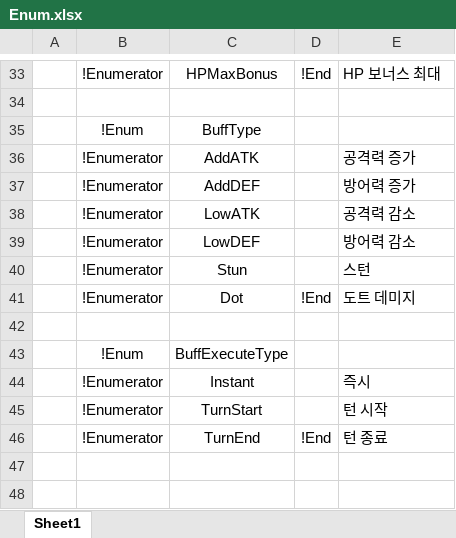
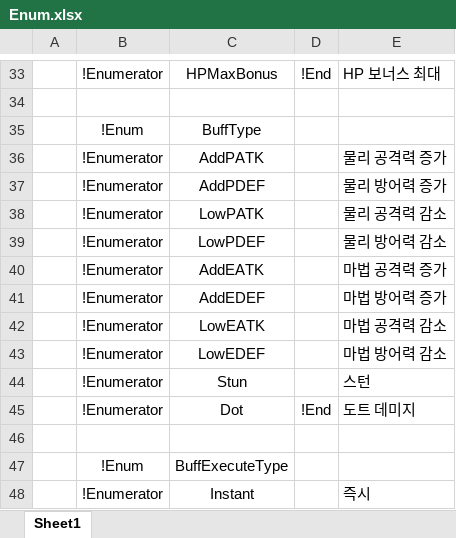
Before and after one commit to osy9611/ProjectH, an Excel workbook: Table/Enum/Enum.xlsx, sheet Sheet1, drawn as a sheet; only a part is shown, gaps mark what is left out; the shorter side is filled out with more unchanged rows; values as stored, in another font and other column widths than the file's, no borders; the diff names each change by its address in the sheet, - before the commit and + after, or states it on an @@ line.

```diff
--- a/Table/Enum/Enum.xlsx (sheet Sheet1)
+++ b/Table/Enum/Enum.xlsx (sheet Sheet1)
-C36: AddATK
+C36: AddPATK
-E36: 공격력 증가
+E36: 물리 공격력 증가
-C37: AddDEF
+C37: AddPDEF
-E37: 방어력 증가
+E37: 물리 방어력 증가
-C38: LowATK
+C38: LowPATK
-E38: 공격력 감소
+E38: 물리 공격력 감소
-C39: LowDEF
+C39: LowPDEF
-E39: 방어력 감소
+E39: 물리 방어력 감소
+row 40:  | !Enumerator | AddEATK |  | 마법 공격력 증가
+row 41:  | !Enumerator | AddEDEF |  | 마법 방어력 증가
+row 42:  | !Enumerator | LowEATK |  | 마법 공격력 감소
+row 43:  | !Enumerator | LowEDEF |  | 마법 방어력 감소
```
Also changed, not shown: Table/Datas/BuffData.xlsx, 27 other files.
